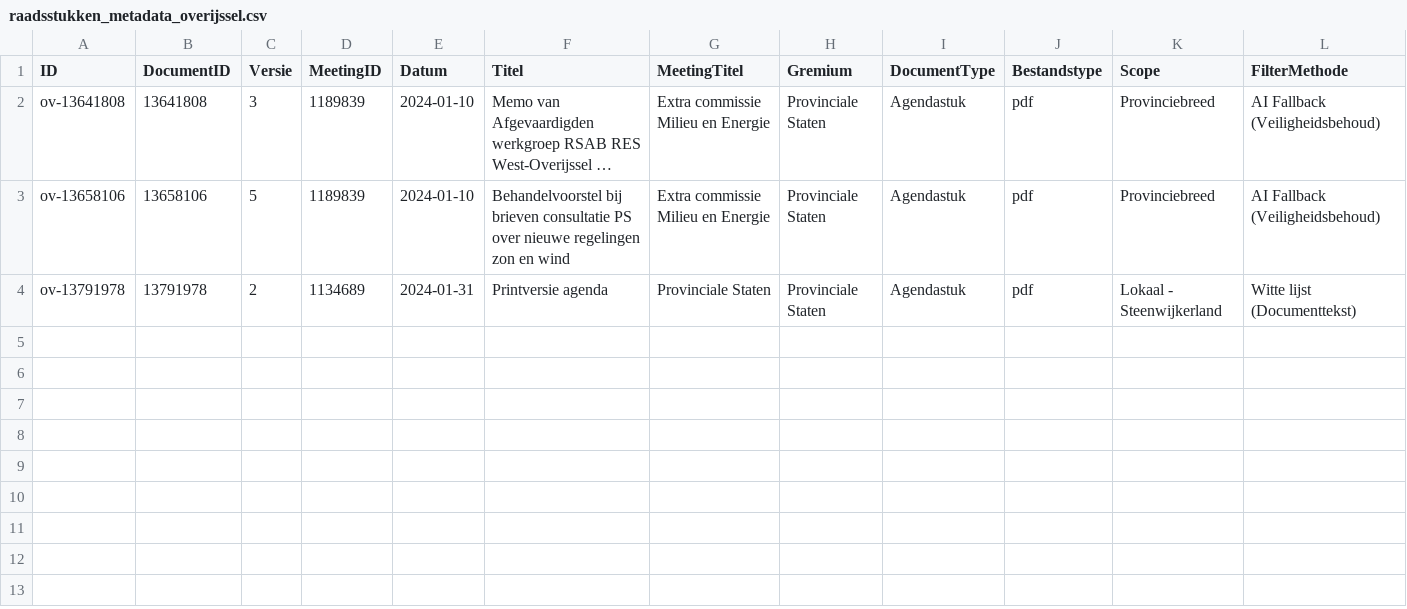
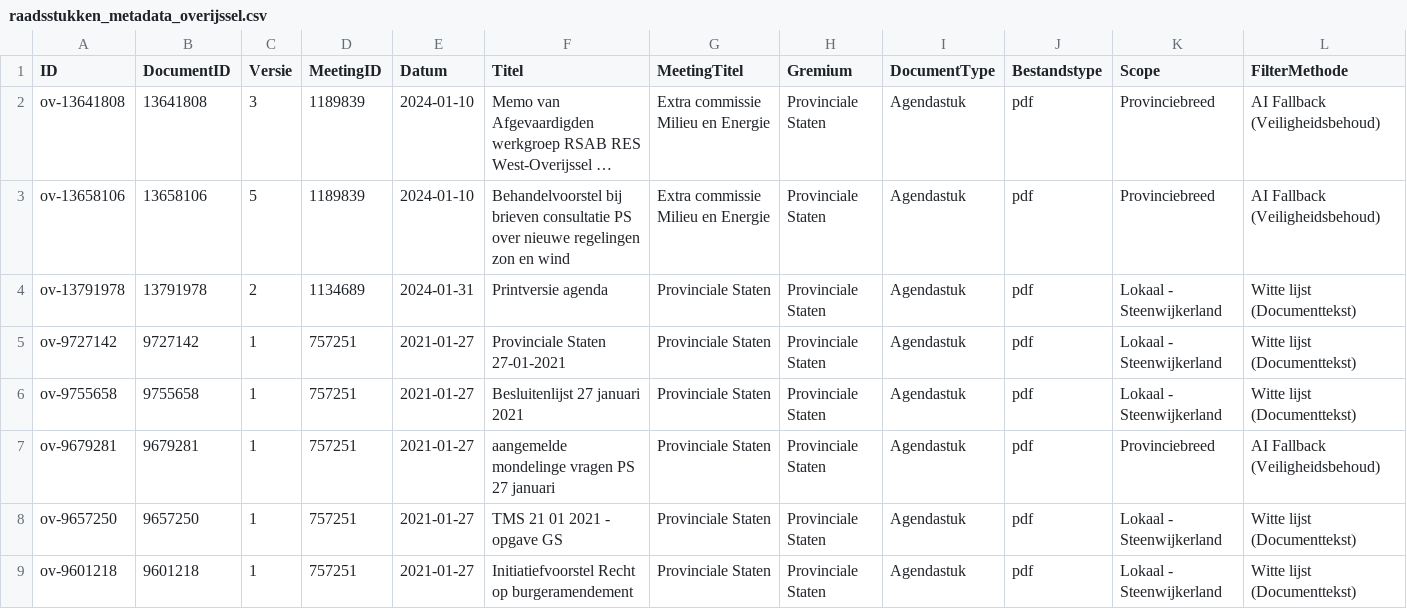
Before and after one commit to Lijstvanandel/website, a CSV file: raadsstukken_metadata_overijssel.csv, drawn as a sheet; only a part is shown; long unchanged cells end in …; rows hold the shown columns only; the diff covers the shown part only; the diff names each change by its address in the sheet, - before the commit and + after, or states it on an @@ line.

Commit message:
fix: improve keyword matching accuracy for local terms
Update keyword matching to use word boundaries instead of substrings, preventing false positives where common words (e.g., "tuk") match parts of larger words (e.g., "agendastuk").

```diff
--- a/raadsstukken_metadata_overijssel.csv
+++ b/raadsstukken_metadata_overijssel.csv
+row 5: ov-9727142 | 9727142 | 1 | 757251 | 2021-01-27 | Provinciale Staten 27-01-2021 | Provinciale Staten | Provinciale Staten | Agendastuk | pdf | Lokaal - Steenwijkerland | Witte lijst (Documenttekst)
+row 6: ov-9755658 | 9755658 | 1 | 757251 | 2021-01-27 | Besluitenlijst 27 januari 2021 | Provinciale Staten | Provinciale Staten | Agendastuk | pdf | Lokaal - Steenwijkerland | Witte lijst (Documenttekst)
+row 7: ov-9679281 | 9679281 | 1 | 757251 | 2021-01-27 | aangemelde mondelinge vragen PS 27 januari | Provinciale Staten | Provinciale Staten | Agendastuk | pdf | Provinciebreed | AI Fallback (Veiligheidsbehoud)
+row 8: ov-9657250 | 9657250 | 1 | 757251 | 2021-01-27 | TMS 21 01 2021 - opgave GS | Provinciale Staten | Provinciale Staten | Agendastuk | pdf | Lokaal - Steenwijkerland | Witte lijst (Documenttekst)
+row 9: ov-9601218 | 9601218 | 1 | 757251 | 2021-01-27 | Initiatiefvoorstel Recht op burgeramendement | Provinciale Staten | Provinciale Staten | Agendastuk | pdf | Lokaal - Steenwijkerland | Witte lijst (Documenttekst)
```
Also changed, not shown: 5 added rows elsewhere in this file, 1 other file.
